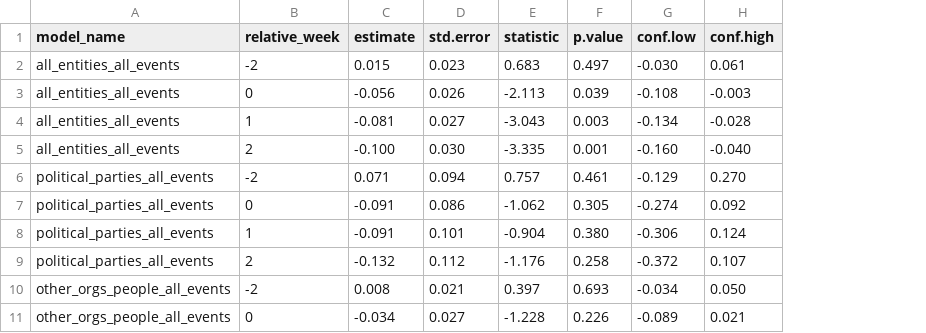
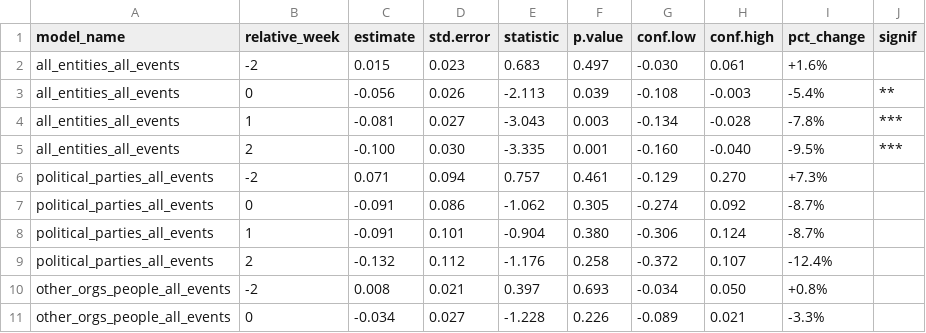
Before and after one commit to Zada5/seminarion_calcala, a CSV file: analysis_outputs/event_study/baseline_minus1/event_study_coefficients_by_model.csv, drawn as a sheet; only a part is shown; the diff names each change by its address in the sheet, - before the commit and + after, or states it on an @@ line.

```diff
--- a/analysis_outputs/event_study/baseline_minus1/event_study_coefficients_by_model.csv
+++ b/analysis_outputs/event_study/baseline_minus1/event_study_coefficients_by_model.csv
+column I (pct_change), rows 2-11: +1.6% | -5.4% | -7.8% | -9.5% | +7.3% | -8.7% | -8.7% | -12.4% | +0.8% | -3.3%
+column J (signif), rows 3-5: ** | *** | ***
```
Also changed, not shown: analysis_outputs/event_study/baseline_0/event_study_coefficients_by_model.csv, analysis_outputs/oct7_event_study/baseline_0/event_study_coefs_0710_by_group.csv, 19 other files.
